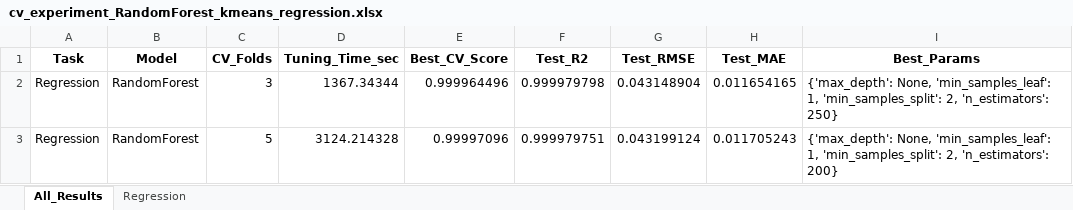
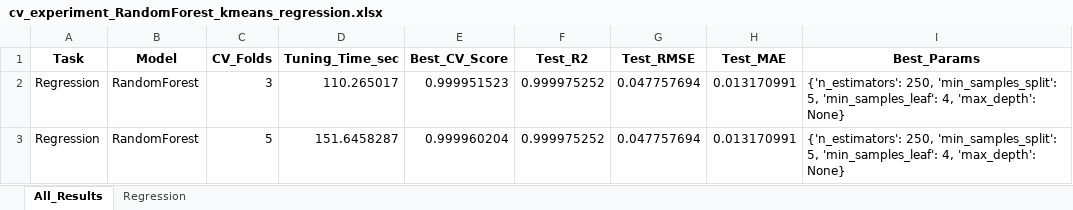
Before and after one commit to ayezza/ML_CV, an Excel workbook: output/reports/cv_experiment_RandomForest_kmeans_regression.xlsx, sheet All_Results, drawn as a sheet; values as stored, in another font and other column widths than the file's, no borders; the diff names each change by its address in the sheet, - before the commit and + after, or states it on an @@ line.

Commit message:
tests

```diff
--- a/output/reports/cv_experiment_RandomForest_kmeans_regression.xlsx (sheet All_Results)
+++ b/output/reports/cv_experiment_RandomForest_kmeans_regression.xlsx (sheet All_Results)
-D2 (Tuning_Time_sec): 1367.34344
+D2 (Tuning_Time_sec): 110.265017
-E2 (Best_CV_Score): 0.999964496
+E2 (Best_CV_Score): 0.999951523
-F2 (Test_R2): 0.999979798
+F2 (Test_R2): 0.999975252
-G2 (Test_RMSE): 0.043148904
+G2 (Test_RMSE): 0.047757694
-H2 (Test_MAE): 0.011654165
+H2 (Test_MAE): 0.013170991
-I2 (Best_Params): {'max_depth': None, 'min_samples_leaf': 1, 'min_samples_split': 2, 'n_estimators': 250}
+I2 (Best_Params): {'n_estimators': 250, 'min_samples_split': 5, 'min_samples_leaf': 4, 'max_depth': None}
-D3 (Tuning_Time_sec): 3124.214328
+D3 (Tuning_Time_sec): 151.6458287
-E3 (Best_CV_Score): 0.99997096
+E3 (Best_CV_Score): 0.999960204
-F3 (Test_R2): 0.999979751
+F3 (Test_R2): 0.999975252
-G3 (Test_RMSE): 0.043199124
+G3 (Test_RMSE): 0.047757694
-H3 (Test_MAE): 0.011705243
+H3 (Test_MAE): 0.013170991
-I3 (Best_Params): {'max_depth': None, 'min_samples_leaf': 1, 'min_samples_split': 2, 'n_estimators': 200}
+I3 (Best_Params): {'n_estimators': 250, 'min_samples_split': 5, 'min_samples_leaf': 4, 'max_depth': None}
```
Also changed, not shown: sheet Regression, output/reports/cv_experiment_DecisionTree_kmeans_regression.xlsx, 4 other files.
